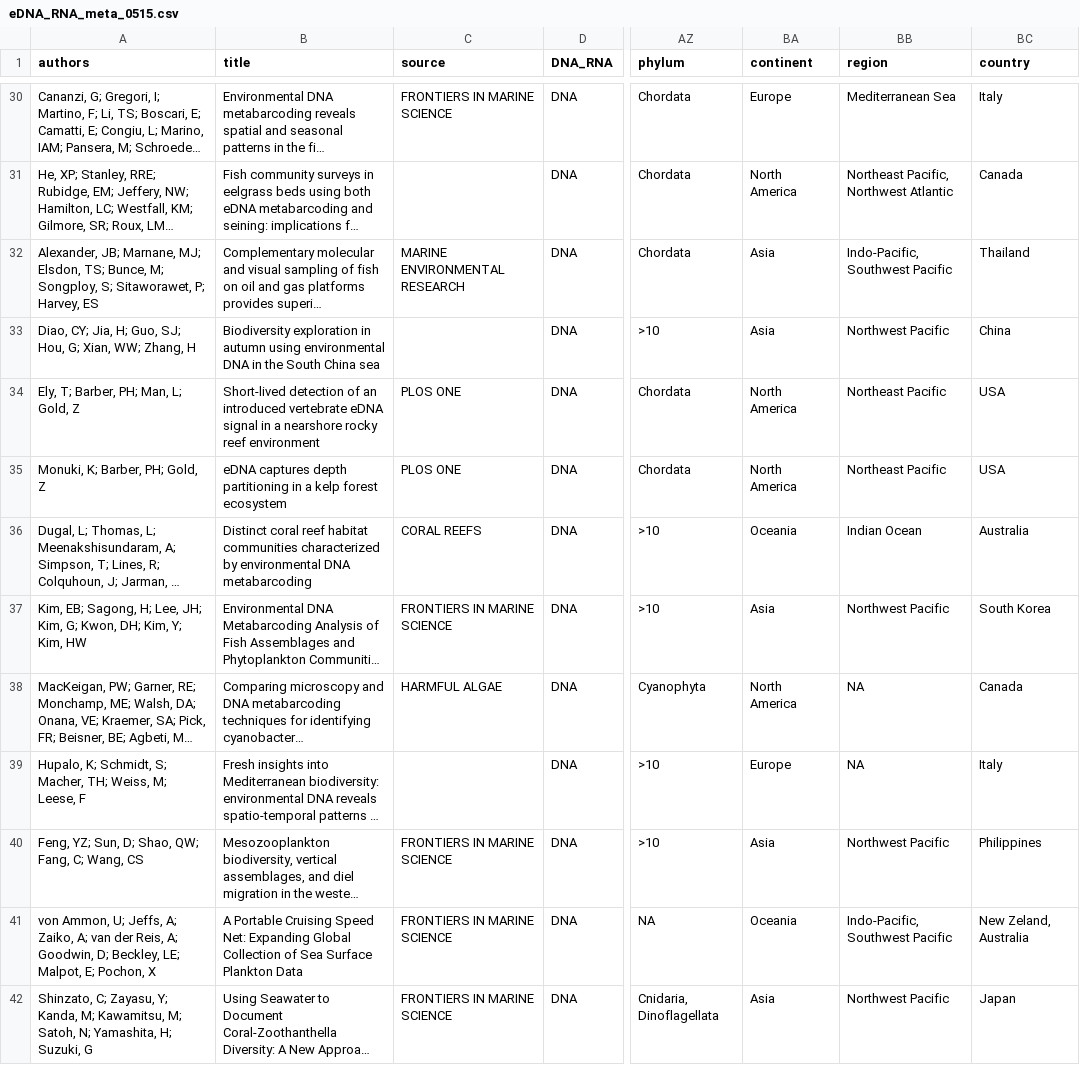
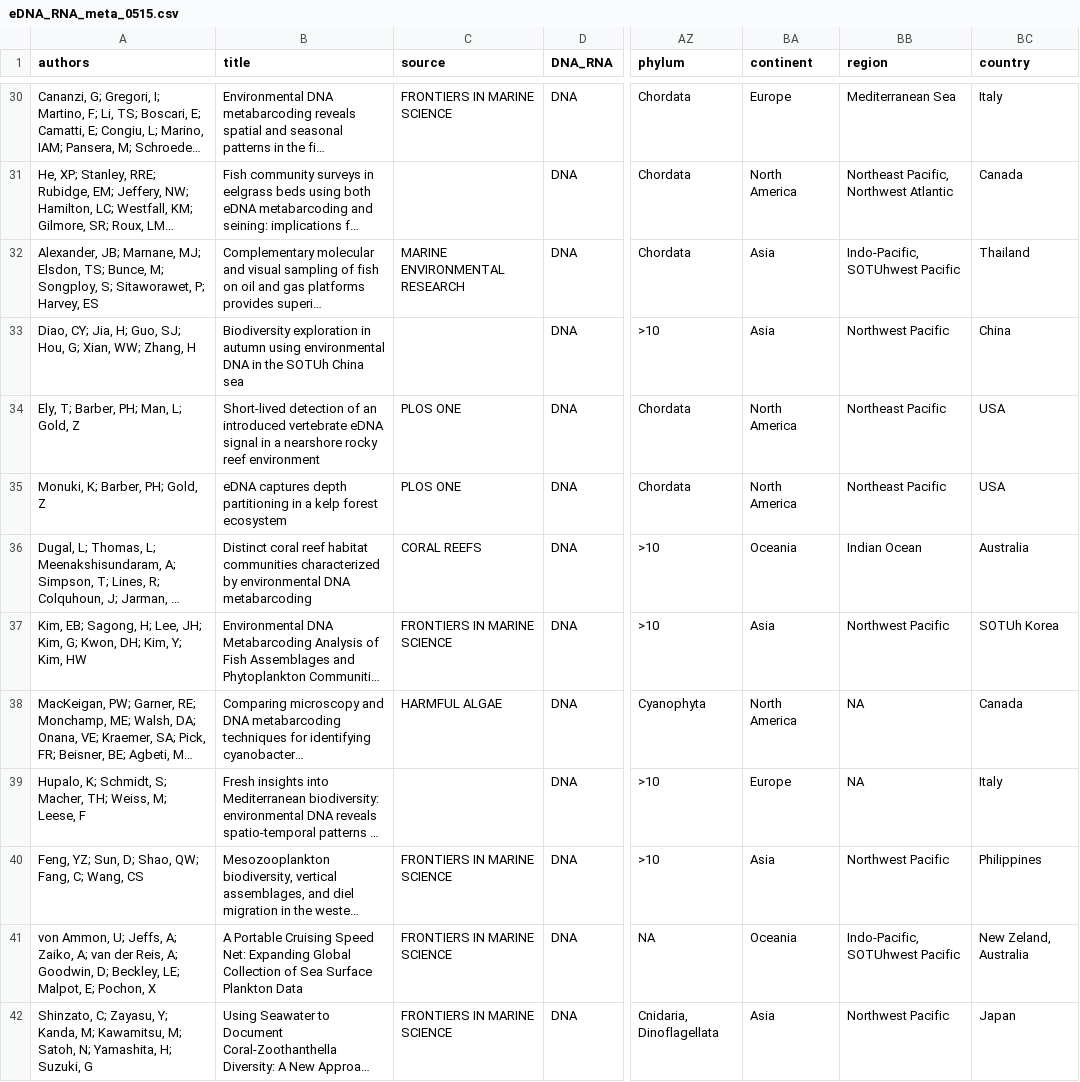
Before and after one commit to Bunholi/eDNA_eRNA_meta, a CSV file: metadata/eDNA_RNA_meta_0515.csv, drawn as a sheet; only a part is shown, gaps mark what is left out; long unchanged cells end in …; the diff covers the shown part only; the diff names each change by its address in the sheet, - before the commit and + after, or states it on an @@ line.

```diff
--- a/metadata/eDNA_RNA_meta_0515.csv
+++ b/metadata/eDNA_RNA_meta_0515.csv
-BB32 (region): Indo-Pacific, Southwest Pacific
+BB32 (region): Indo-Pacific, SOTUhwest Pacific
-B33 (title): …in the South China sea
+B33 (title): …in the SOTUh China sea
-BC37 (country): South Korea
+BC37 (country): SOTUh Korea
-BB41 (region): Indo-Pacific, Southwest Pacific
+BB41 (region): Indo-Pacific, SOTUhwest Pacific
```
Also changed, not shown: 59 edited cells elsewhere in this file, 10 other files.
